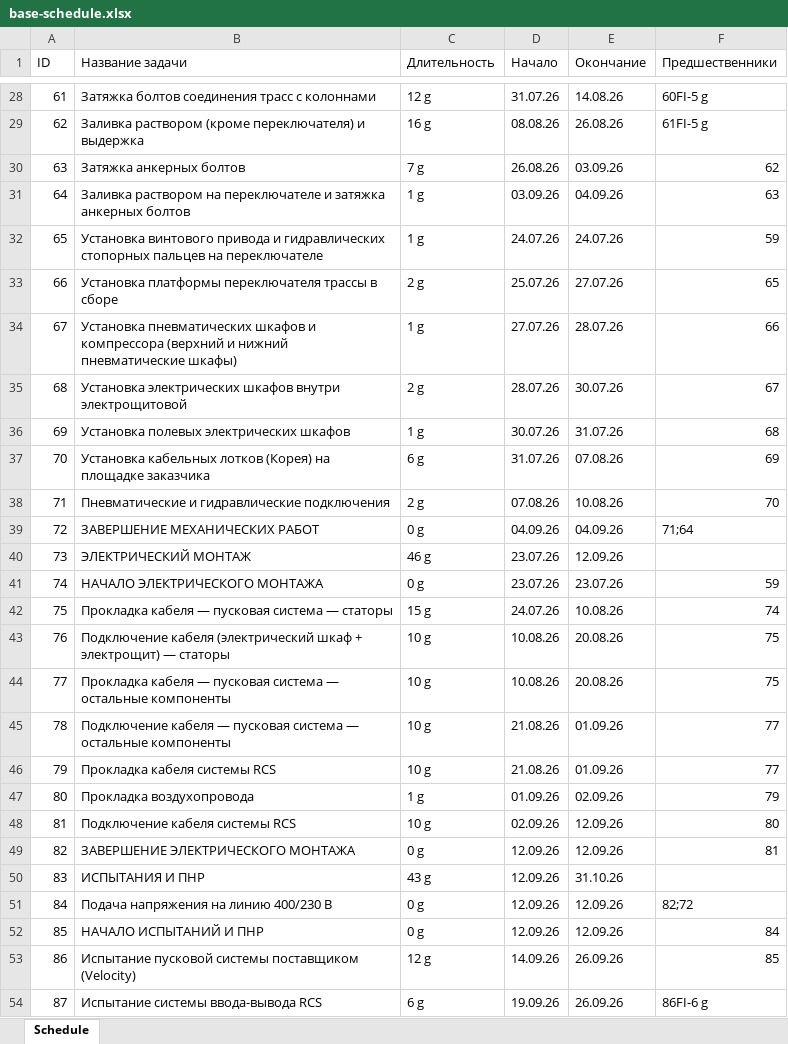
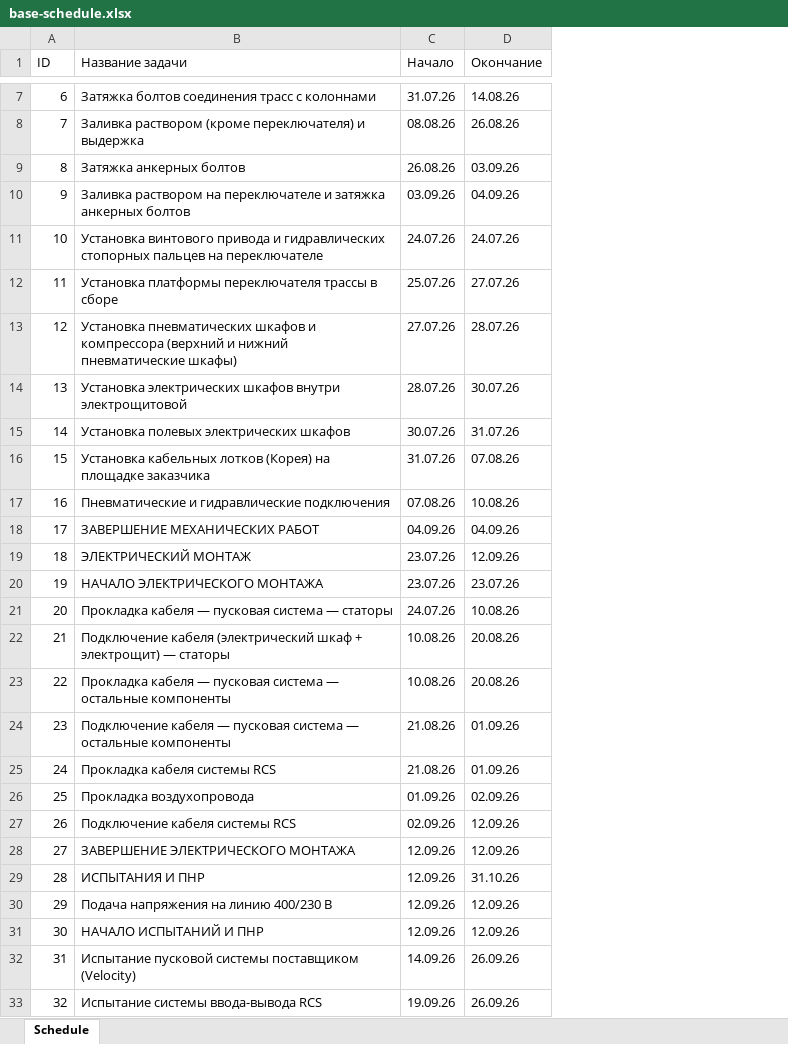
Before and after one commit to mrskorolkovanew-cpu/dashboard-double-heart, an Excel workbook: base-schedule.xlsx, sheet Schedule, drawn as a sheet; only a part is shown, gaps mark what is left out; values as stored, in another font and other column widths than the file's, no cell formats; removed rows and columns are numbered as before the commit, all else as after; the diff covers the shown part only; the diff names each change by its address in the sheet, - before the commit and + after, or states it on an @@ line.

```diff
--- a/base-schedule.xlsx (sheet Schedule)
+++ b/base-schedule.xlsx (sheet Schedule)
-column C (Длительность), rows 28-54: 12 g | 16 g | 7 g | 1 g | 1 g | 2 g | 1 g | 2 g | 1 g | 6 g | 2 g | 0 g | 46 g | 0 g | 15 g | 10 g | 10 g | 10 g | 10 g | 1 g | 10 g | 0 g | 43 g | 0 g | 0 g | 12 g | 6 g
-column F (Предшественники), rows 28-54: 60FI-5 g | 61FI-5 g | 62 | 63 | 59 | 65 | 66 | 67 | 68 | 69 | 70 | 71;64 |  | 59 | 74 | 75 | 75 | 77 | 77 | 79 | 80 | 81 |  | 82;72 | 84 | 85 | 86FI-6 g
-A7 (ID): 61
+A7 (ID): 6
-A8 (ID): 62
+A8 (ID): 7
-A9 (ID): 63
+A9 (ID): 8
-A10 (ID): 64
+A10 (ID): 9
-A11 (ID): 65
+A11 (ID): 10
-A12 (ID): 66
+A12 (ID): 11
-A13 (ID): 67
+A13 (ID): 12
-A14 (ID): 68
+A14 (ID): 13
-A15 (ID): 69
+A15 (ID): 14
-A16 (ID): 70
+A16 (ID): 15
-A17 (ID): 71
+A17 (ID): 16
-A18 (ID): 72
+A18 (ID): 17
-A19 (ID): 73
+A19 (ID): 18
-A20 (ID): 74
+A20 (ID): 19
-A21 (ID): 75
+A21 (ID): 20
-A22 (ID): 76
+A22 (ID): 21
-A23 (ID): 77
+A23 (ID): 22
-A24 (ID): 78
+A24 (ID): 23
-A25 (ID): 79
+A25 (ID): 24
-A26 (ID): 80
+A26 (ID): 25
-A27 (ID): 81
+A27 (ID): 26
-A28 (ID): 82
+A28 (ID): 27
-A29 (ID): 83
+A29 (ID): 28
-A30 (ID): 84
+A30 (ID): 29
-A31 (ID): 85
+A31 (ID): 30
-A32 (ID): 86
+A32 (ID): 31
-A33 (ID): 87
+A33 (ID): 32
```
Also changed, not shown: 21 removed rows and 18 edited cells elsewhere in this sheet, cell formats, current-schedule.xlsx, 1 other file.
